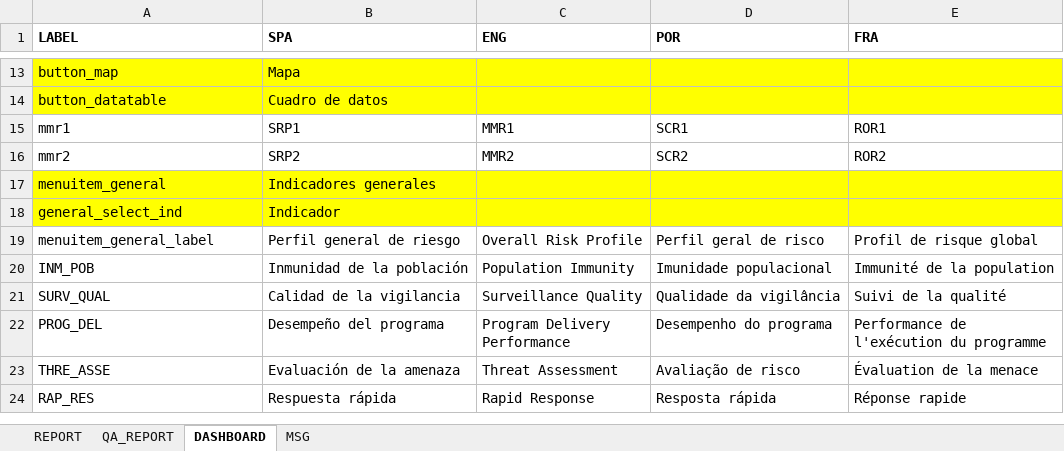
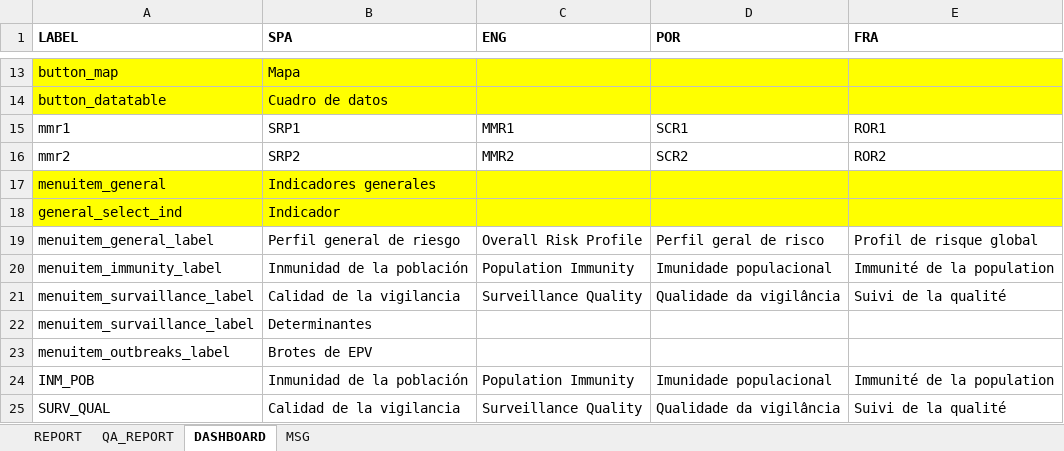
Before and after one commit to Oliversinn/polio-risk, an Excel workbook: src/R/translations.xlsx, sheet DASHBOARD, drawn as a sheet; only a part is shown, gaps mark what is left out; the shorter side is filled out with more unchanged rows; values as stored, in another font and other column widths than the file's, no borders; the diff names each change by its address in the sheet, - before the commit and + after, or states it on an @@ line.

```diff
--- a/src/R/translations.xlsx (sheet DASHBOARD)
+++ b/src/R/translations.xlsx (sheet DASHBOARD)
+row 20: menuitem_immunity_label | Inmunidad de la población | Population Immunity | Imunidade populacional | Immunité de la population
+row 21: menuitem_survaillance_label | Calidad de la vigilancia | Surveillance Quality | Qualidade da vigilância | Suivi de la qualité
+row 22: menuitem_survaillance_label | Determinantes
+row 23: menuitem_outbreaks_label | Brotes de EPV
```
Also changed, not shown: src/R/risk_cut_offs.xlsx, 4 other files.
